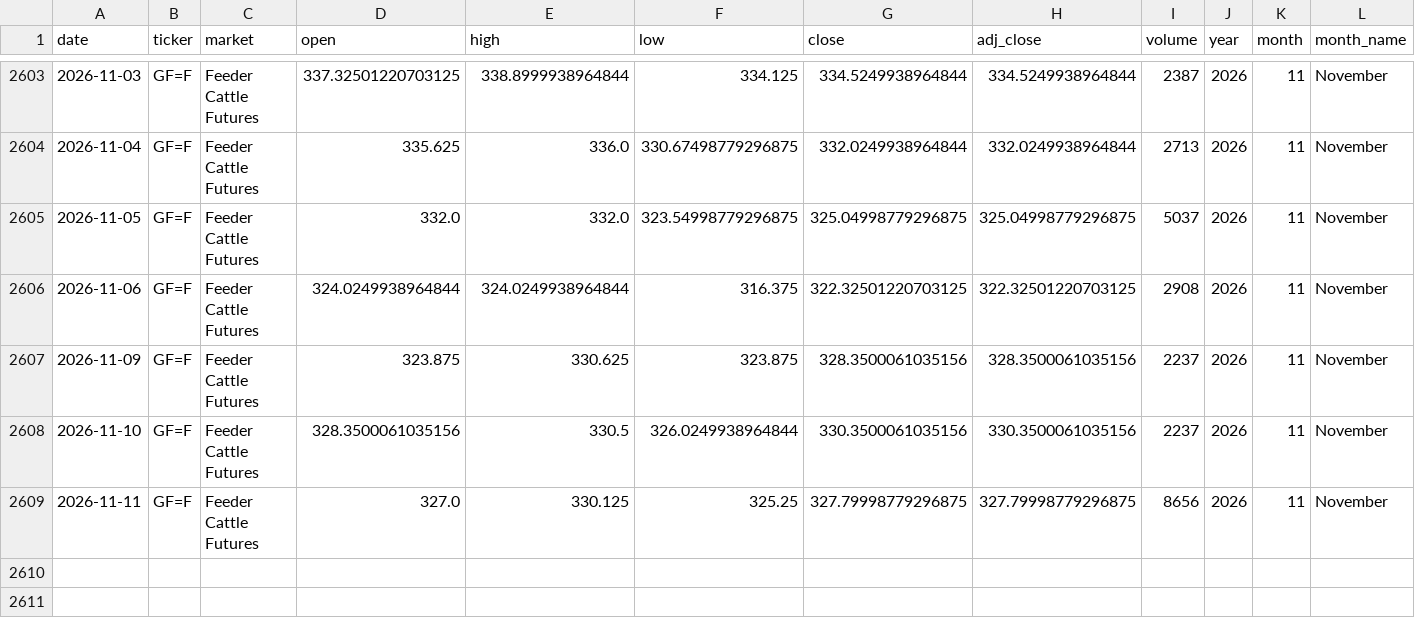
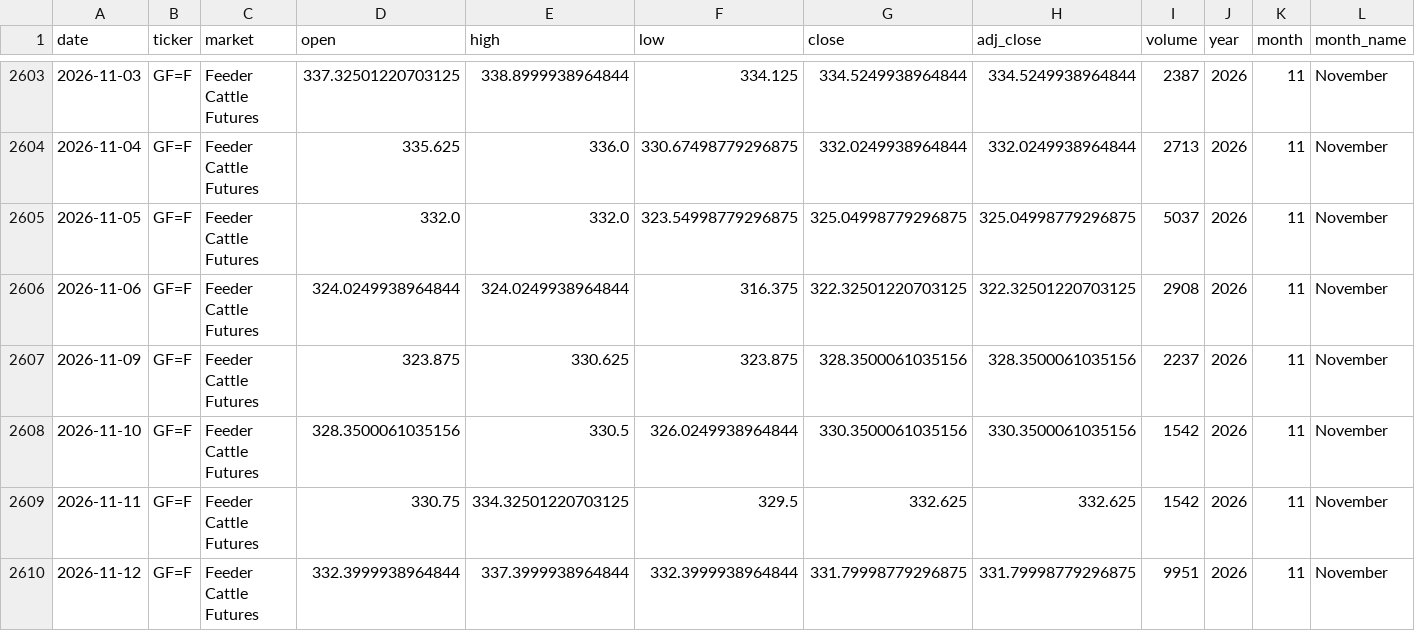
Before and after one commit to franciscomoreno-nicesa/cattle-futures-prices, a CSV file: data/feeder_cattle.csv, drawn as a sheet; only a part is shown, gaps mark what is left out; rows hold the shown columns only; the diff names each change by its address in the sheet, - before the commit and + after, or states it on an @@ line.

```diff
--- a/data/feeder_cattle.csv
+++ b/data/feeder_cattle.csv
-I2608 (volume): 2237
+I2608 (volume): 1542
-D2609 (open): 327.0
+D2609 (open): 330.75
-E2609 (high): 330.125
+E2609 (high): 334.32501220703125
-F2609 (low): 325.25
+F2609 (low): 329.5
-G2609 (close): 327.79998779296875
+G2609 (close): 332.625
-H2609 (adj_close): 327.79998779296875
+H2609 (adj_close): 332.625
-I2609 (volume): 8656
+I2609 (volume): 1542
+row 2610: 2026-11-12 | GF=F | Feeder Cattle Futures | 332.3999938964844 | 337.3999938964844 | 332.3999938964844 | 331.79998779296875 | 331.79998779296875 | 9951 | 2026 | 11 | November
```
Also changed, not shown: data/cattle_futures_combined.csv, data/live_cattle.csv.
